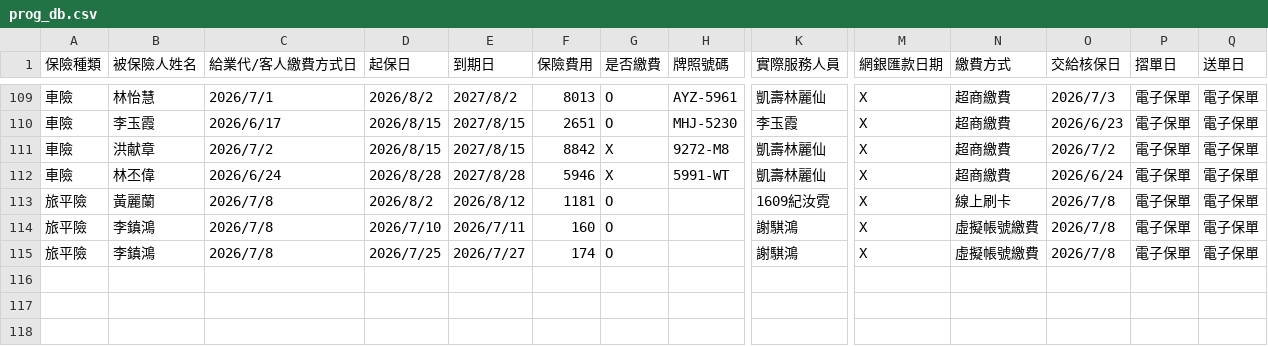
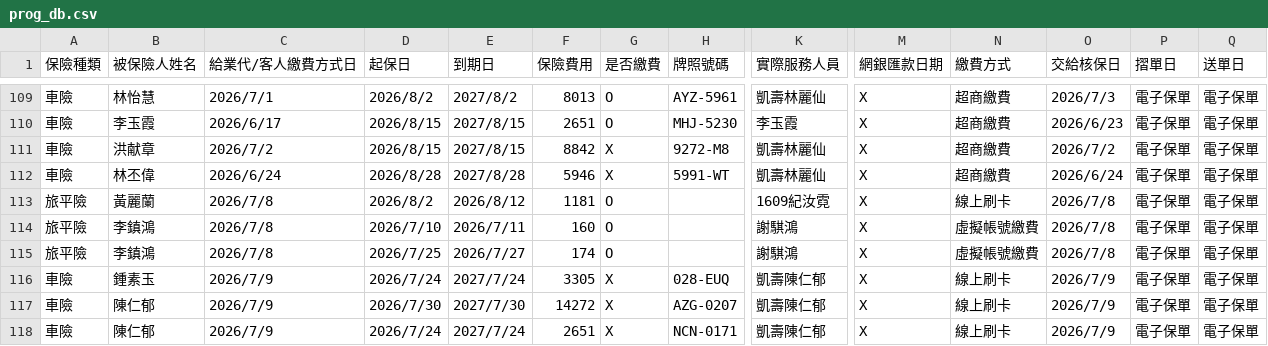
Before and after one commit to ShiauHa-insurance-management-system/insurance_app, a CSV file: prog_db.csv, drawn as a sheet; only a part is shown, gaps mark what is left out; rows hold the shown columns only; the diff names each change by its address in the sheet, - before the commit and + after, or states it on an @@ line.

Commit message:
Add files via upload

```diff
--- a/prog_db.csv
+++ b/prog_db.csv
+row 116: 車險 | 鍾素玉 | 2026/7/9 | 2026/7/24 | 2027/7/24 | 3305 | X | 028-EUQ | 凱壽陳仁郁 | X | 線上刷卡 | 2026/7/9 | 電子保單 | 電子保單
+row 117: 車險 | 陳仁郁 | 2026/7/9 | 2026/7/30 | 2027/7/30 | 14272 | X | AZG-0207 | 凱壽陳仁郁 | X | 線上刷卡 | 2026/7/9 | 電子保單 | 電子保單
+row 118: 車險 | 陳仁郁 | 2026/7/9 | 2026/7/24 | 2027/7/24 | 2651 | X | NCN-0171 | 凱壽陳仁郁 | X | 線上刷卡 | 2026/7/9 | 電子保單 | 電子保單
```
